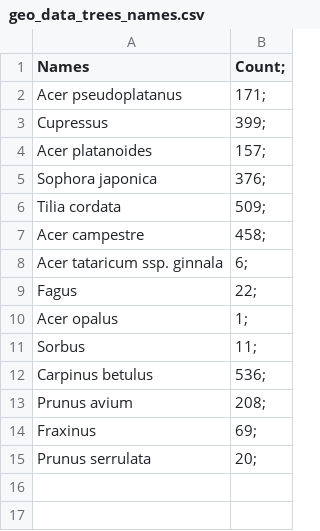
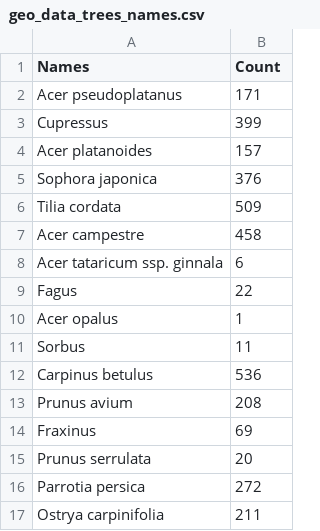
Before and after one commit to a-distante1999/a-distante1999.github.io, a CSV file: geo_data_trees_names.csv, drawn as a sheet.

```diff
--- a/geo_data_trees_names.csv
+++ b/geo_data_trees_names.csv
@@ -1,15 +1,17 @@
-Names,Count;
-Acer pseudoplatanus,171;
-Cupressus,399;
-Acer platanoides,157;
-Sophora japonica,376;
-Tilia cordata,509;
-Acer campestre,458;
-Acer tataricum ssp. ginnala,6;
-Fagus,22;
-Acer opalus,1;
-Sorbus,11;
-Carpinus betulus,536;
-Prunus avium,208;
-Fraxinus,69;
-Prunus serrulata,20;
+Names,Count
+Acer pseudoplatanus,171
+Cupressus,399
+Acer platanoides,157
+Sophora japonica,376
+Tilia cordata,509
+Acer campestre,458
+Acer tataricum ssp. ginnala,6
+Fagus,22
+Acer opalus,1
+Sorbus,11
+Carpinus betulus,536
+Prunus avium,208
+Fraxinus,69
+Prunus serrulata,20
+Parrotia persica,272
+Ostrya carpinifolia,211
```
Also changed, not shown: 1 other file.
